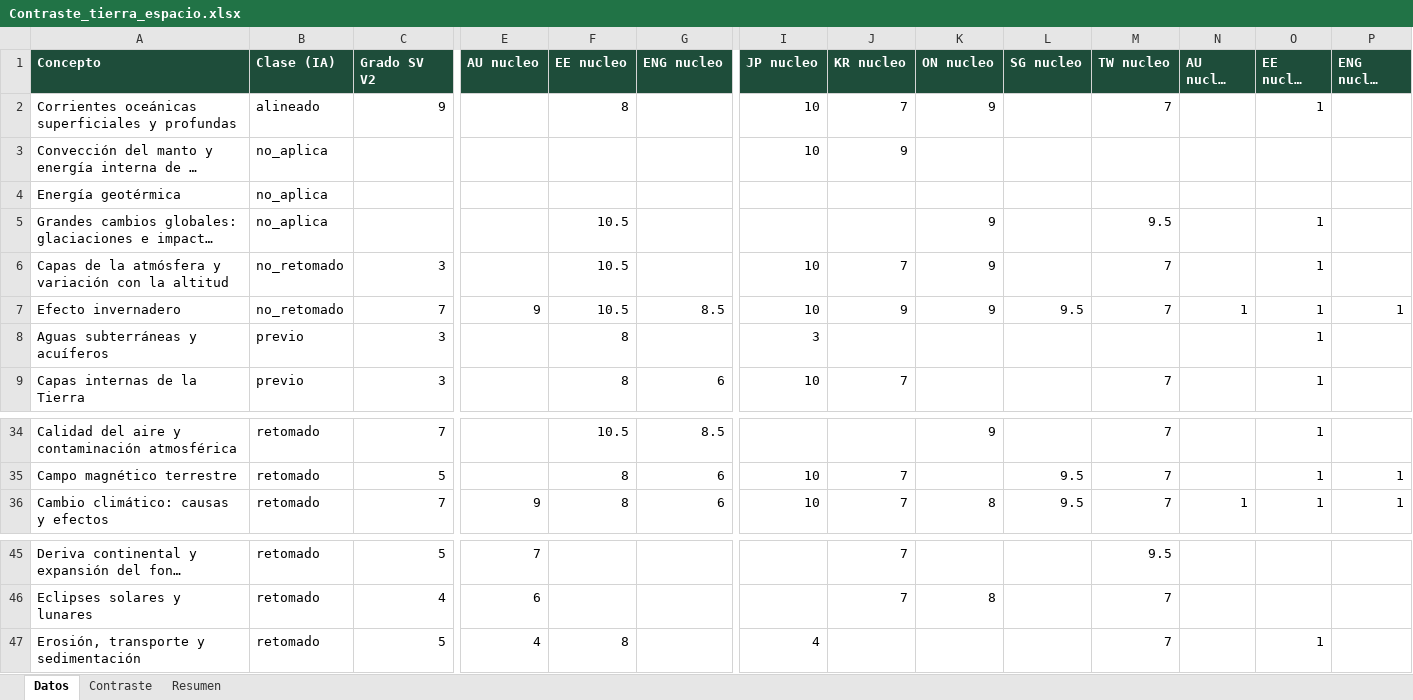
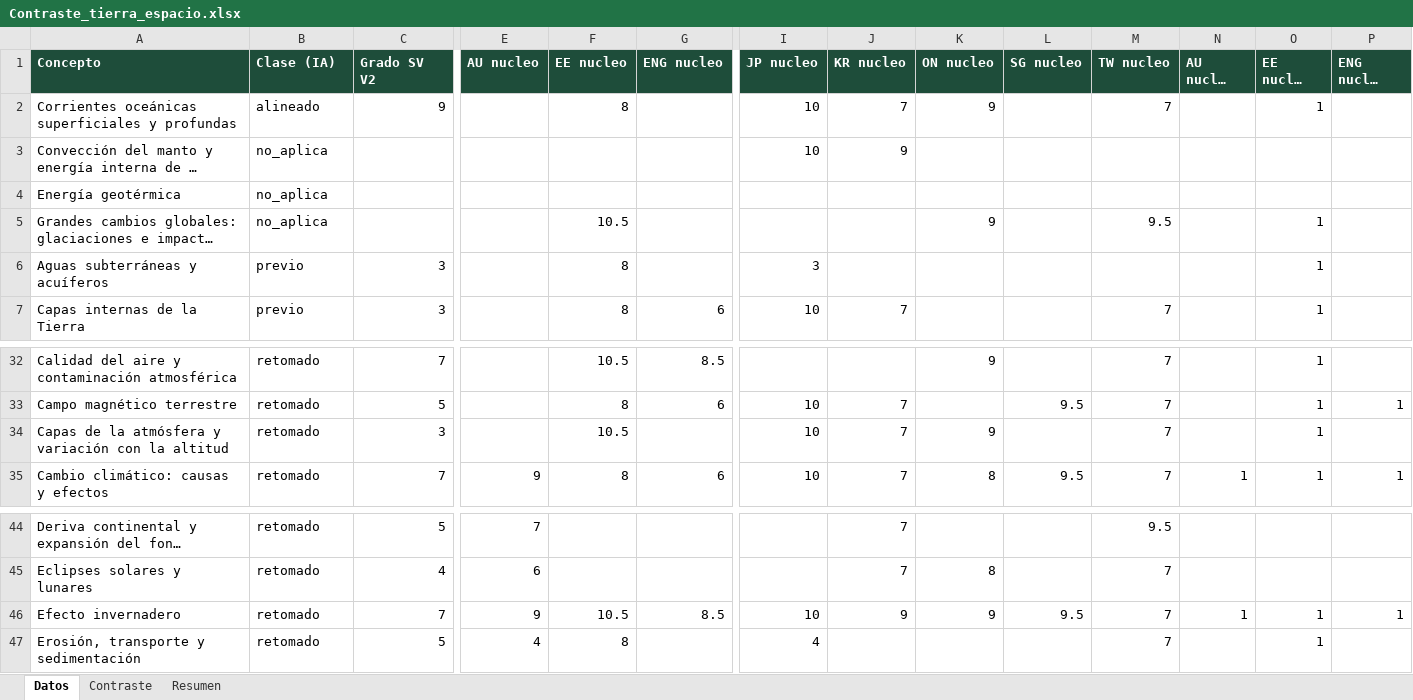
Before and after one commit to carlosjimenez-arch/goes-science-kg, an Excel workbook: internacional/Contraste_tierra_espacio.xlsx, sheet Datos, drawn as a sheet; only a part is shown, gaps mark what is left out; long unchanged cells end in …; values as stored, in another font and other column widths than the file's, no borders; removed rows and columns are numbered as before the commit, all else as after; rows hold the shown columns only; the diff names each change by its address in the sheet, - before the commit and + after, or states it on an @@ line.

```diff
--- a/internacional/Contraste_tierra_espacio.xlsx (sheet Datos)
+++ b/internacional/Contraste_tierra_espacio.xlsx (sheet Datos)
-row 6: Capas de la atmósfera y variación con la altitud | no_retomado | 3 |  | 10.5 |  | 10 | 7 | 9 |  | 7 |  | 1
-row 7: Efecto invernadero | no_retomado | 7 | 9 | 10.5 | 8.5 | 10 | 9 | 9 | 9.5 | 7 | 1 | 1 | 1
+row 34: Capas de la atmósfera y variación con la altitud | retomado | 3 |  | 10.5 |  | 10 | 7 | 9 |  | 7 |  | 1
+row 46: Efecto invernadero | retomado | 7 | 9 | 10.5 | 8.5 | 10 | 9 | 9 | 9.5 | 7 | 1 | 1 | 1
```
Also changed, not shown: internacional/Contraste_fisica.xlsx, 9 other files.
